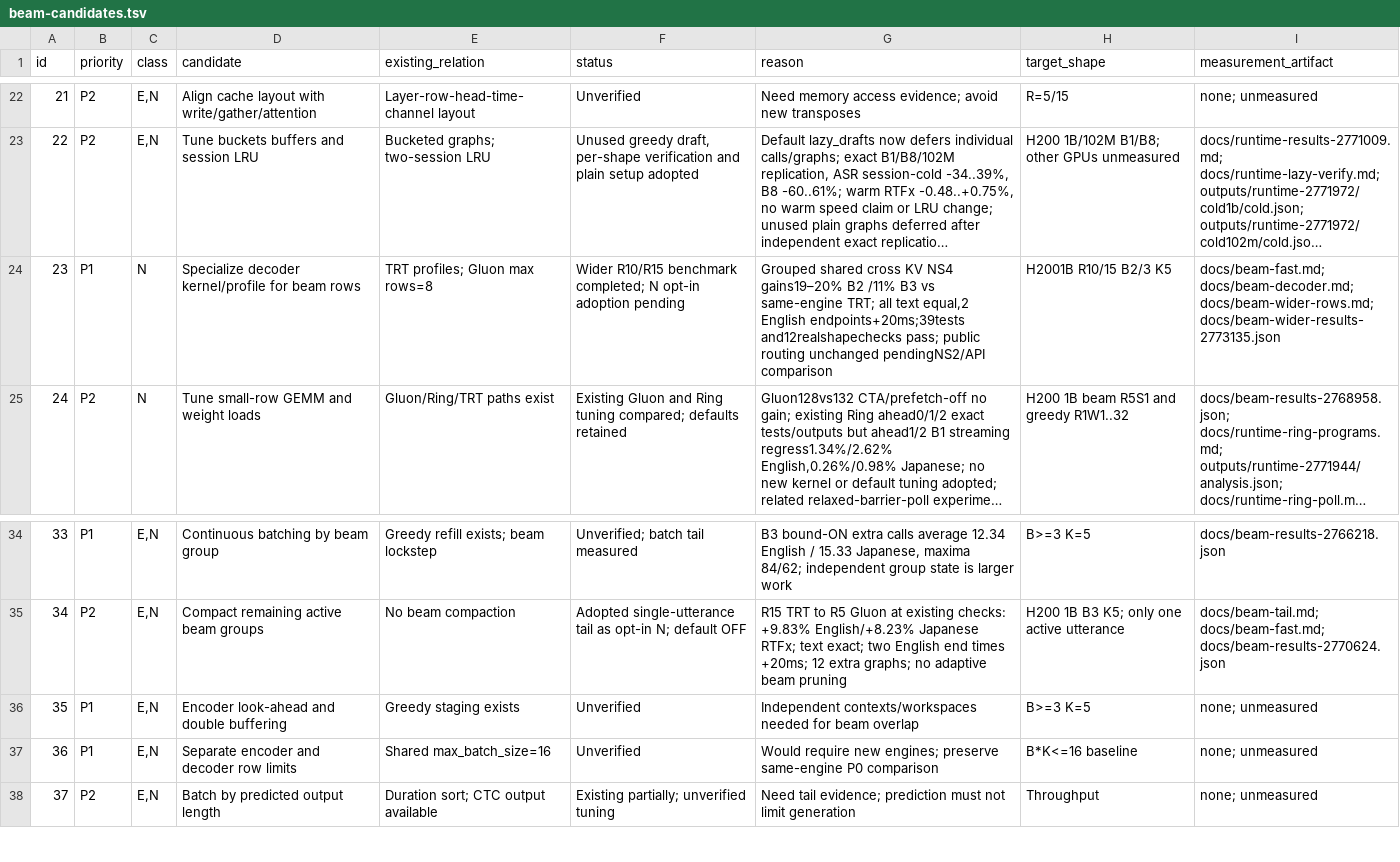
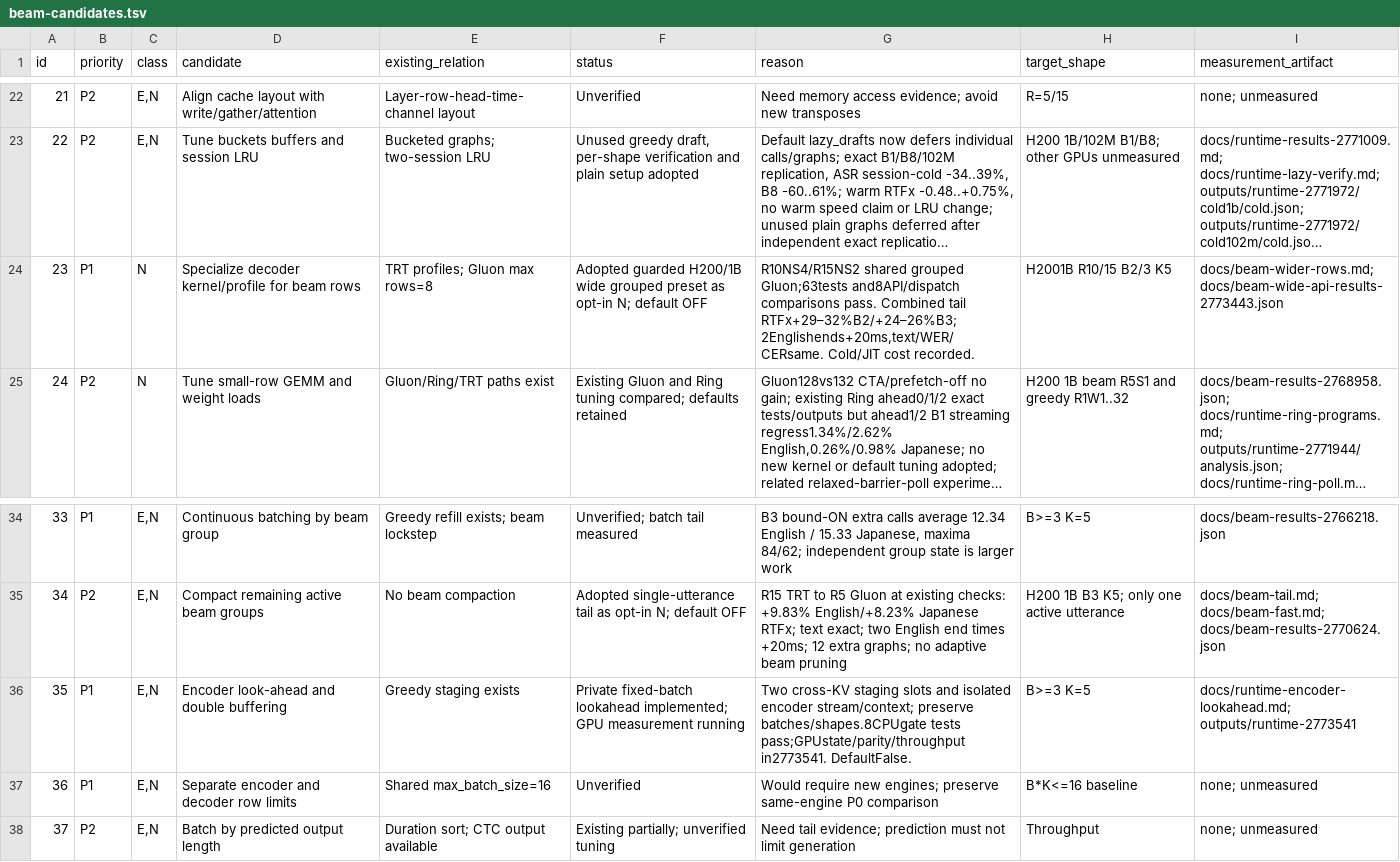
Before and after one commit to Wataru-Nakata/owsm-trt, a TSV file: docs/beam-candidates.tsv, drawn as a sheet; only a part is shown, gaps mark what is left out; long unchanged cells end in …; the diff names each change by its address in the sheet, - before the commit and + after, or states it on an @@ line.

Commit message:
Document verified wide-beam preset and combined throughput gains

```diff
--- a/docs/beam-candidates.tsv
+++ b/docs/beam-candidates.tsv
-F24 (status): Wider R10/R15 benchmark completed; N opt-in adoption pending
+F24 (status): Adopted guarded H200/1B wide grouped preset as opt-in N; default OFF
-G24 (reason): Grouped shared cross KV NS4 gains19–20% B2 /11% B3 vs same-engine TRT; all text equal,2 English endpoints+20ms;39tests and12realshapechecks pass; public routing unchanged pendingNS2/API comparison
+G24 (reason): R10NS4/R15NS2 shared grouped Gluon;63tests and8API/dispatch comparisons pass. Combined tail RTFx+29–32%B2/+24–26%B3;2Englishends+20ms,text/WER/CERsame. Cold/JIT cost recorded.
-I24 (measurement_artifact): docs/beam-fast.md; docs/beam-decoder.md; docs/beam-wider-rows.md; docs/beam-wider-results-2773135.json
+I24 (measurement_artifact): docs/beam-wider-rows.md; docs/beam-wide-api-results-2773443.json
-F36 (status): Unverified
+F36 (status): Private fixed-batch lookahead implemented; GPU measurement running
-G36 (reason): Independent contexts/workspaces needed for beam overlap
+G36 (reason): Two cross-KV staging slots and isolated encoder stream/context; preserve batches/shapes.8CPUgate tests pass;GPUstate/parity/throughput in2773541. DefaultFalse.
-I36 (measurement_artifact): none; unmeasured
+I36 (measurement_artifact): docs/runtime-encoder-lookahead.md; outputs/runtime-2773541
```
Also changed, not shown: 4 other files.
